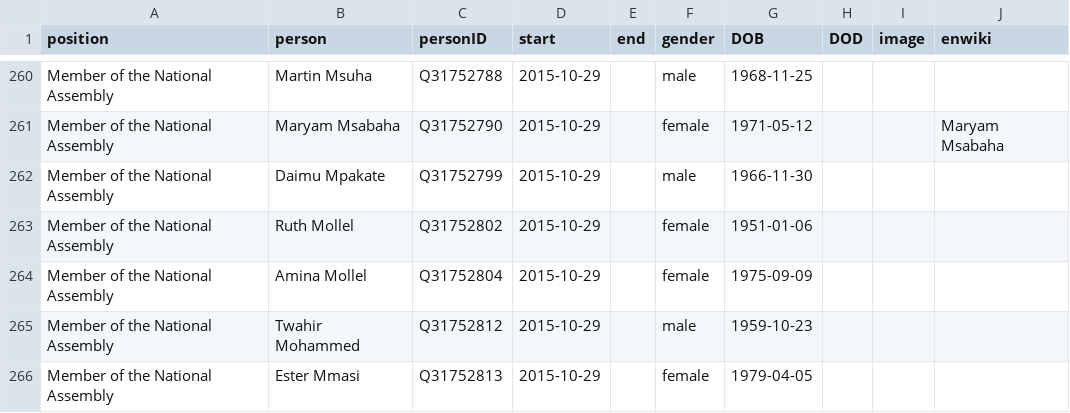
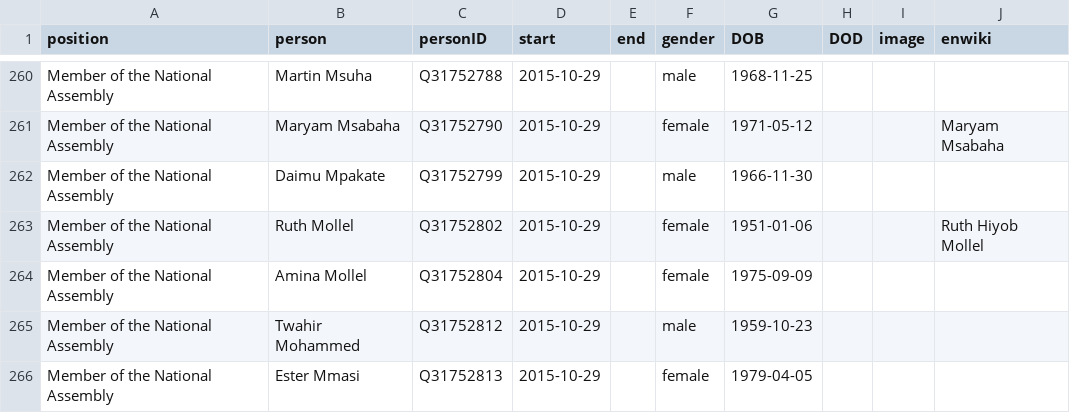
Before and after one commit to every-politician-scrapers/tanzania-ministers, a CSV file: html/legislators.csv, drawn as a sheet; only a part is shown, gaps mark what is left out.

Commit message:
PCB update

```diff
--- a/html/legislators.csv
+++ b/html/legislators.csv
@@ -262,3 +262,3 @@ Member of the National Assembly,Maryam Msabaha,Q31752790,2015-10-29,,female,1971
 Member of the National Assembly,Daimu Mpakate,Q31752799,2015-10-29,,male,1966-11-30,,,
-Member of the National Assembly,Ruth Mollel,Q31752802,2015-10-29,,female,1951-01-06,,,
+Member of the National Assembly,Ruth Mollel,Q31752802,2015-10-29,,female,1951-01-06,,,Ruth Hiyob Mollel
 Member of the National Assembly,Amina Mollel,Q31752804,2015-10-29,,female,1975-09-09,,,
```
